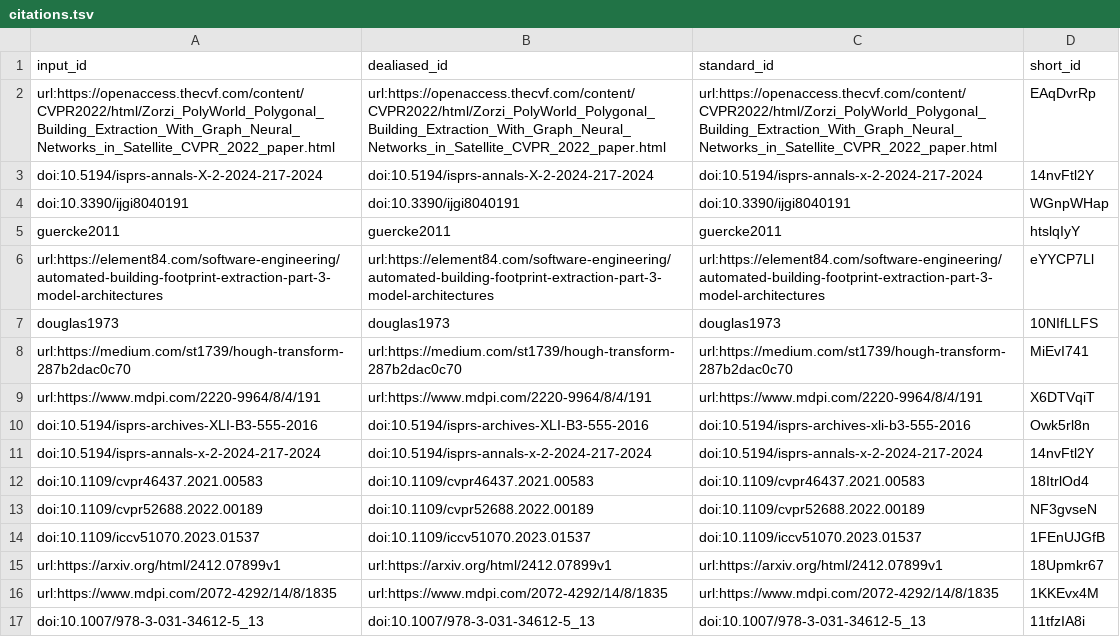
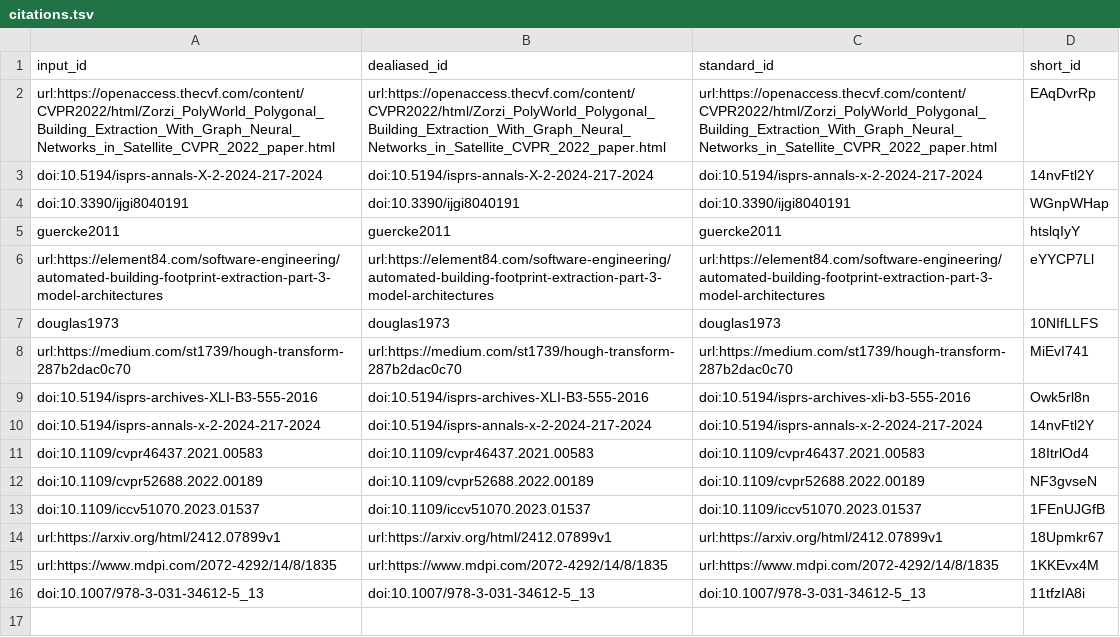
Before and after one commit to kshitijrajsharma/building-regularization-research, a TSV file: citations.tsv, drawn as a sheet; the diff names each change by its address in the sheet, - before the commit and + after, or states it on an @@ line.

Commit message:
Add doi reference instead of mdpi reference for hybrid fcn [ci skip]
This build is based on
https://github.com/kshitijrajsharma/building-regularization-research/commit/22e15830a408c66ad0e874bc11ca5e40fa5ab7b4.

This commit was created by the following CI build and job:
https://github.com/kshitijrajsharma/building-regularization-research/commit/22e15830a408c66ad0e874bc11ca5e40fa5ab7b4/checks
https://github.com/kshitijrajsharma/building-regularization-research/actions/runs/15414120630

```diff
--- a/citations.tsv
+++ b/citations.tsv
-row 9: url:https://www.mdpi.com/2220-9964/8/4/191 | url:https://www.mdpi.com/2220-9964/8/4/191 | url:https://www.mdpi.com/2220-9964/8/4/191 | X6DTVqiT
```
Also changed, not shown: 6 other files.
